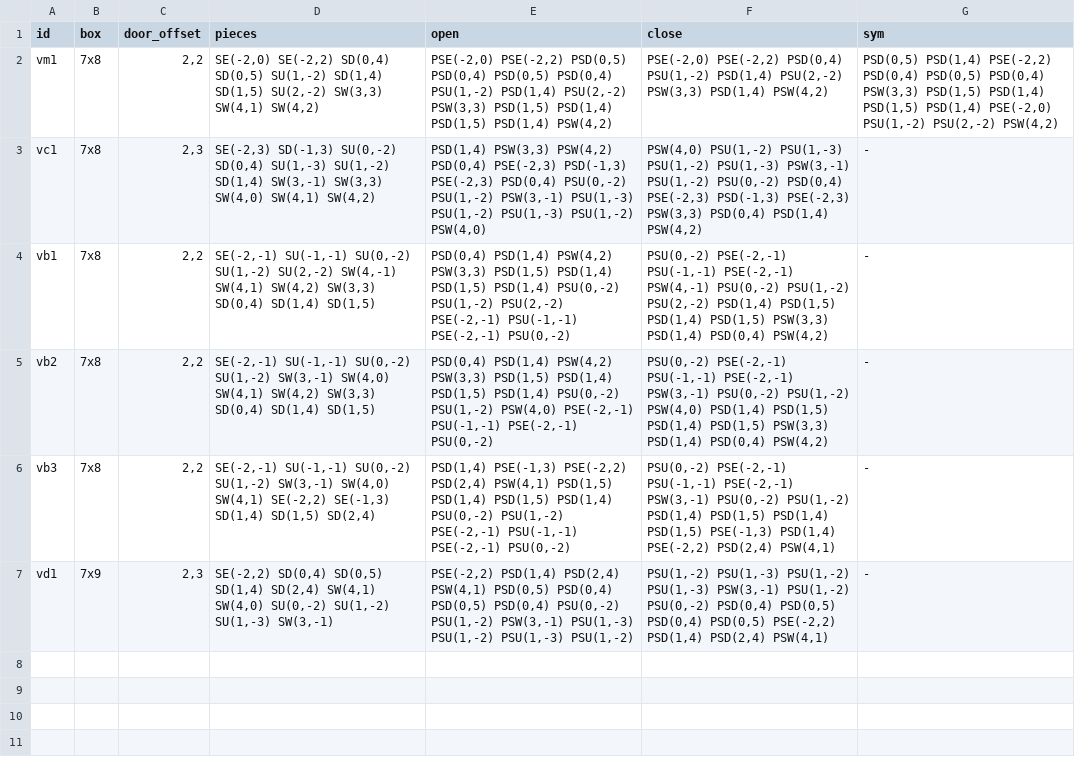
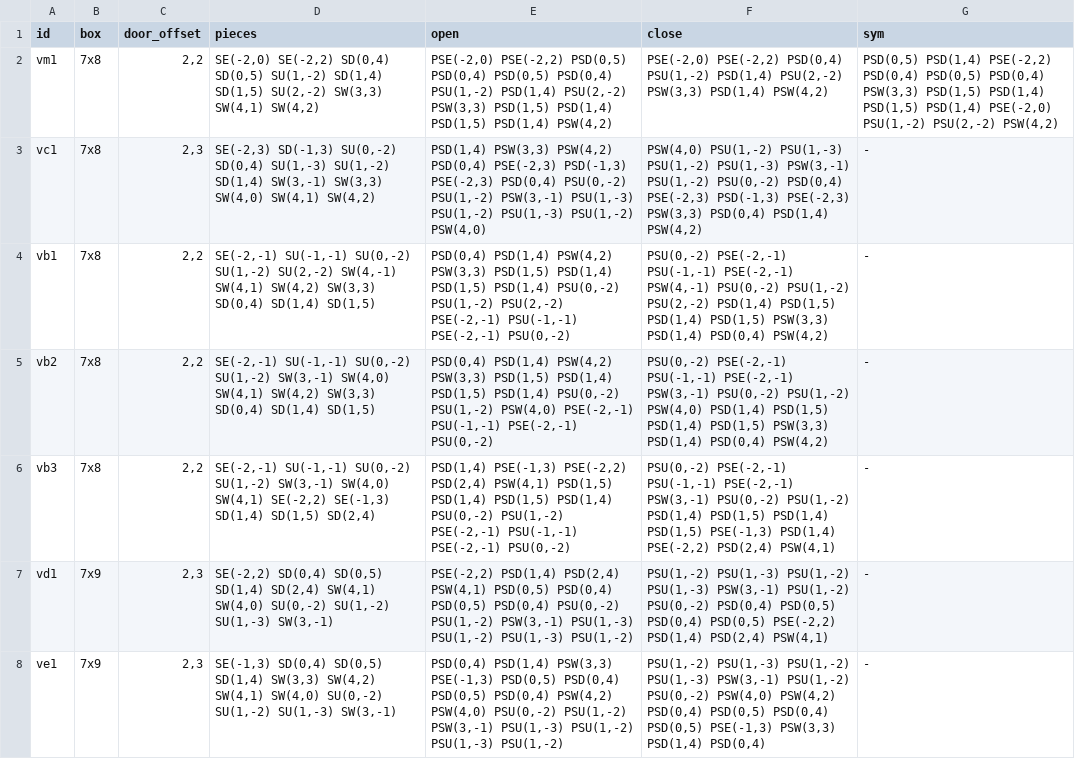
Before and after one commit to vjeux/minecraft-tas, a TSV file: designs/piston-door-3x3/tracks/vmid/vm.tsv, drawn as a sheet.

Commit message:
vmid: ve1 (7x9, whole left column free: 3 regions [15,8,7], FULL FRAME 12/12, ideal WORKS), seed

```diff
--- a/designs/piston-door-3x3/tracks/vmid/vm.tsv
+++ b/designs/piston-door-3x3/tracks/vmid/vm.tsv
@@ -7 +7,2 @@ vb3	7x8	2,2	SE(-2,-1) SU(-1,-1) SU(0,-2) SU(1,-2) SW(3,-1) SW(4,0) SW(4,1) SE(-2
 vd1	7x9	2,3	SE(-2,2) SD(0,4) SD(0,5) SD(1,4) SD(2,4) SW(4,1) SW(4,0) SU(0,-2) SU(1,-2) SU(1,-3) SW(3,-1)	PSE(-2,2) PSD(1,4) PSD(2,4) PSW(4,1) PSD(0,5) PSD(0,4) PSD(0,5) PSD(0,4) PSU(0,-2) PSU(1,-2) PSW(3,-1) PSU(1,-3) PSU(1,-2) PSU(1,-3) PSU(1,-2)	PSU(1,-2) PSU(1,-3) PSU(1,-2) PSU(1,-3) PSW(3,-1) PSU(1,-2) PSU(0,-2) PSD(0,4) PSD(0,5) PSD(0,4) PSD(0,5) PSE(-2,2) PSD(1,4) PSD(2,4) PSW(4,1)	-
+ve1	7x9	2,3	SE(-1,3) SD(0,4) SD(0,5) SD(1,4) SW(3,3) SW(4,2) SW(4,1) SW(4,0) SU(0,-2) SU(1,-2) SU(1,-3) SW(3,-1)	PSD(0,4) PSD(1,4) PSW(3,3) PSE(-1,3) PSD(0,5) PSD(0,4) PSD(0,5) PSD(0,4) PSW(4,2) PSW(4,0) PSU(0,-2) PSU(1,-2) PSW(3,-1) PSU(1,-3) PSU(1,-2) PSU(1,-3) PSU(1,-2)	PSU(1,-2) PSU(1,-3) PSU(1,-2) PSU(1,-3) PSW(3,-1) PSU(1,-2) PSU(0,-2) PSW(4,0) PSW(4,2) PSD(0,4) PSD(0,5) PSD(0,4) PSD(0,5) PSE(-1,3) PSW(3,3) PSD(1,4) PSD(0,4)	-
```
Also changed, not shown: 4 other files.
